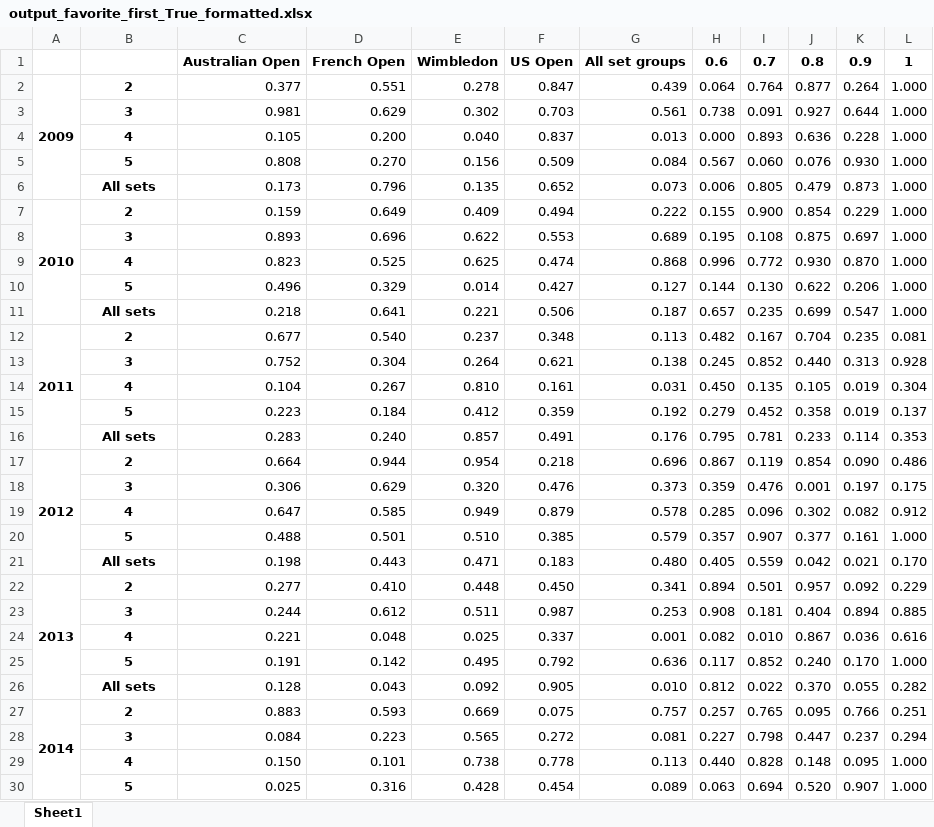
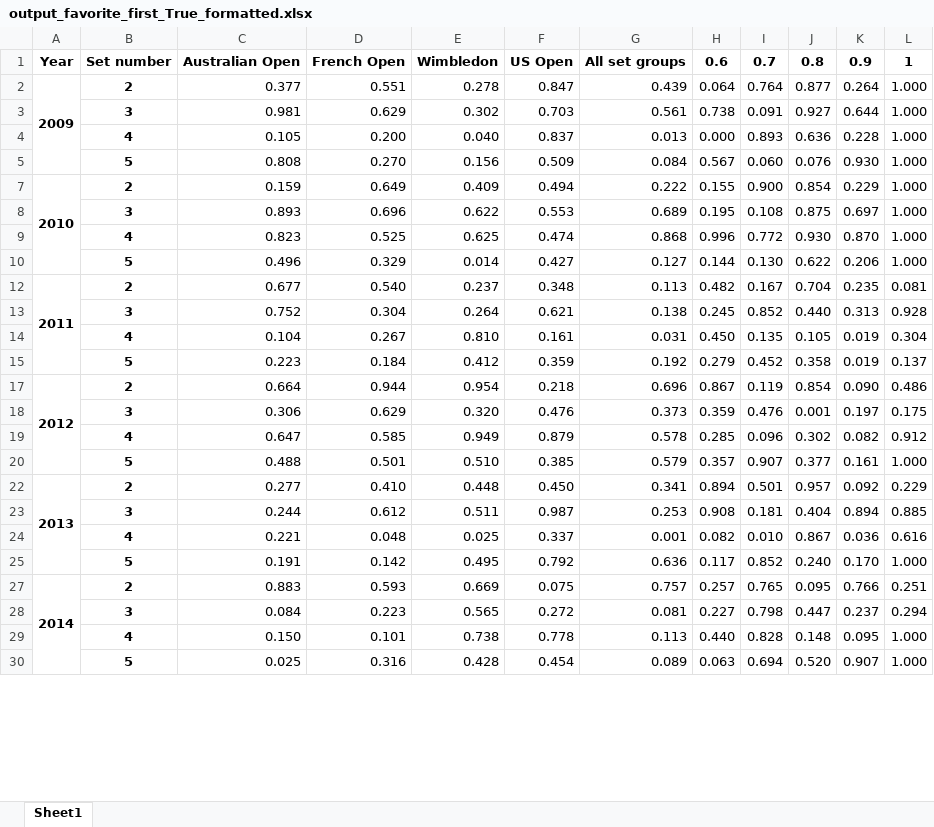
Before and after one commit to tomaskourim/mathsport2019, an Excel workbook: results/output_favorite_first_True_formatted.xlsx, sheet Sheet1, drawn as a sheet; only a part is shown; values as stored, in another font and other column widths than the file's, no borders; conditional formats not drawn; the diff covers the shown part only; the diff names each change by its address in the sheet, - before the commit and + after, or states it on an @@ line.

Commit message:
update output path

```diff
--- a/results/output_favorite_first_True_formatted.xlsx (sheet Sheet1)
+++ b/results/output_favorite_first_True_formatted.xlsx (sheet Sheet1)
@@ column A renumbered in row 1 @@
-B1: (empty)
+B1: Set number
@@ row 6 hidden:  | All sets | 0.173 | 0.796 | 0.135 | 0.652 | 0.073 | 0.006 | 0.805 | 0.479 | 0.873 | 1.000 @@
@@ row 11 hidden:  | All sets | 0.218 | 0.641 | 0.221 | 0.506 | 0.187 | 0.657 | 0.235 | 0.699 | 0.547 | 1.000 @@
@@ row 16 hidden:  | All sets | 0.283 | 0.240 | 0.857 | 0.491 | 0.176 | 0.795 | 0.781 | 0.233 | 0.114 | 0.353 @@
@@ row 21 hidden:  | All sets | 0.198 | 0.443 | 0.471 | 0.183 | 0.480 | 0.405 | 0.559 | 0.042 | 0.021 | 0.170 @@
@@ row 26 hidden:  | All sets | 0.128 | 0.043 | 0.092 | 0.905 | 0.010 | 0.812 | 0.022 | 0.370 | 0.055 | 0.282 @@
```
Also changed, not shown: 4 hidden or unhidden rows elsewhere in this sheet, 1 other file.
